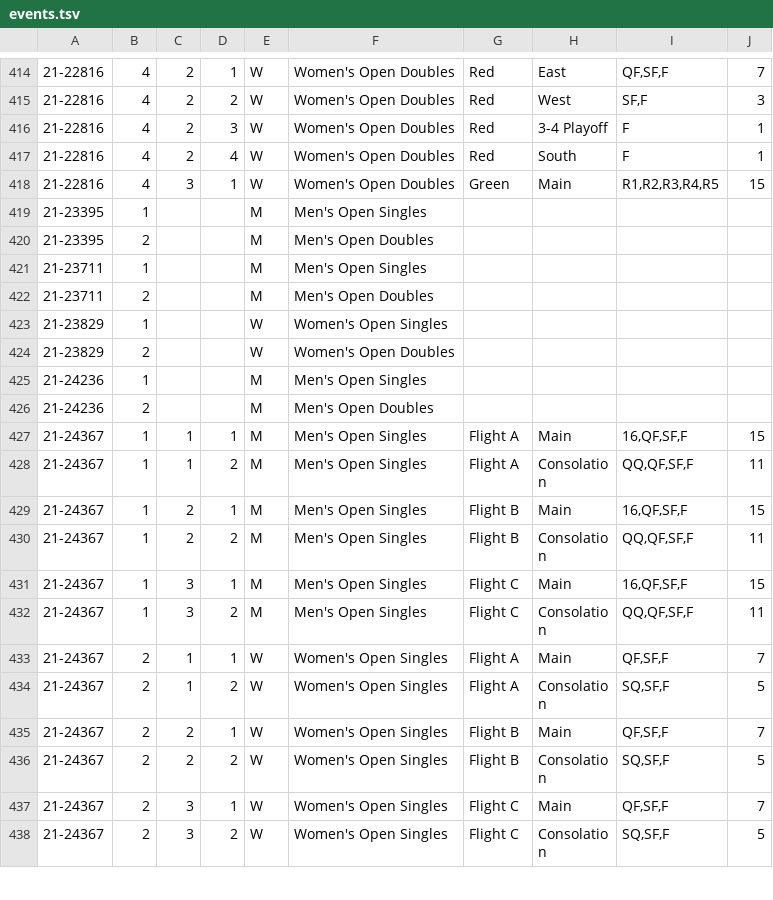
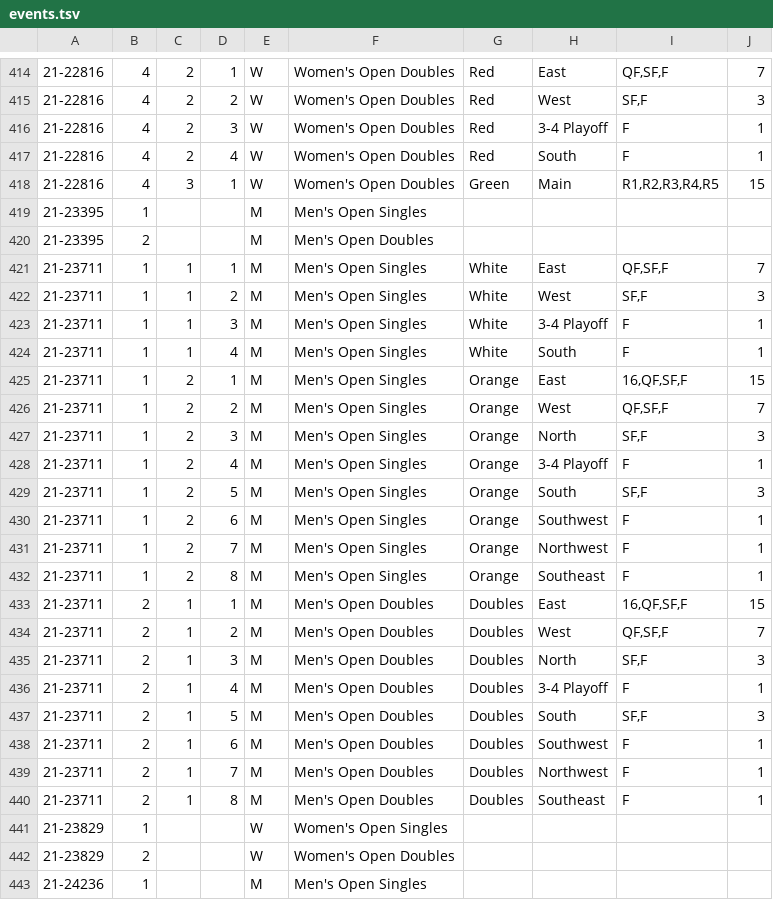
Before and after one commit to slam10s/college-data, a TSV file: 2021-22/events.tsv, drawn as a sheet; only a part is shown, gaps mark what is left out; the shorter side is filled out with more unchanged rows; addresses are those after the commit; the diff covers the shown part only; the diff names each change by its address in the sheet, - before the commit and + after, or states it on an @@ line.

```diff
--- a/2021-22/events.tsv
+++ b/2021-22/events.tsv
-C421: (empty)
+C421: 1
-D421: (empty)
+D421: 1
-G421: (empty)
+G421: White
-H421: (empty)
+H421: East
-I421: (empty)
+I421: QF,SF,F
-J421: (empty)
+J421: 7
+row 422: 21-23711 | 1 | 1 | 2 | M | Men's Open Singles | White | West | SF,F | 3
+row 423: 21-23711 | 1 | 1 | 3 | M | Men's Open Singles | White | 3-4 Playoff | F | 1
+row 424: 21-23711 | 1 | 1 | 4 | M | Men's Open Singles | White | South | F | 1
+row 425: 21-23711 | 1 | 2 | 1 | M | Men's Open Singles | Orange | East | 16,QF,SF,F | 15
+row 426: 21-23711 | 1 | 2 | 2 | M | Men's Open Singles | Orange | West | QF,SF,F | 7
+row 427: 21-23711 | 1 | 2 | 3 | M | Men's Open Singles | Orange | North | SF,F | 3
+row 428: 21-23711 | 1 | 2 | 4 | M | Men's Open Singles | Orange | 3-4 Playoff | F | 1
+row 429: 21-23711 | 1 | 2 | 5 | M | Men's Open Singles | Orange | South | SF,F | 3
+row 430: 21-23711 | 1 | 2 | 6 | M | Men's Open Singles | Orange | Southwest | F | 1
+row 431: 21-23711 | 1 | 2 | 7 | M | Men's Open Singles | Orange | Northwest | F | 1
+row 432: 21-23711 | 1 | 2 | 8 | M | Men's Open Singles | Orange | Southeast | F | 1
-C433: (empty)
+C433: 1
-D433: (empty)
+D433: 1
-G433: (empty)
+G433: Doubles
-H433: (empty)
+H433: East
-I433: (empty)
+I433: 16,QF,SF,F
-J433: (empty)
+J433: 15
+row 434: 21-23711 | 2 | 1 | 2 | M | Men's Open Doubles | Doubles | West | QF,SF,F | 7
+row 435: 21-23711 | 2 | 1 | 3 | M | Men's Open Doubles | Doubles | North | SF,F | 3
+row 436: 21-23711 | 2 | 1 | 4 | M | Men's Open Doubles | Doubles | 3-4 Playoff | F | 1
+row 437: 21-23711 | 2 | 1 | 5 | M | Men's Open Doubles | Doubles | South | SF,F | 3
+row 438: 21-23711 | 2 | 1 | 6 | M | Men's Open Doubles | Doubles | Southwest | F | 1
+row 439: 21-23711 | 2 | 1 | 7 | M | Men's Open Doubles | Doubles | Northwest | F | 1
+row 440: 21-23711 | 2 | 1 | 8 | M | Men's Open Doubles | Doubles | Southeast | F | 1
```
Also changed, not shown: 5 edited cells elsewhere in this file, 2021-22/men-doubles.tsv, 2021-22/men-singles.tsv, 3 other files.
